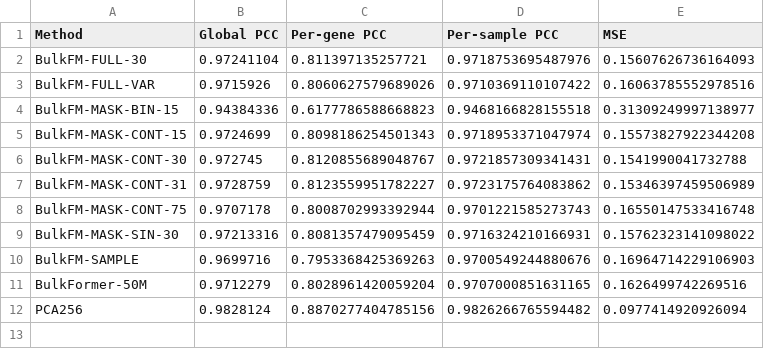
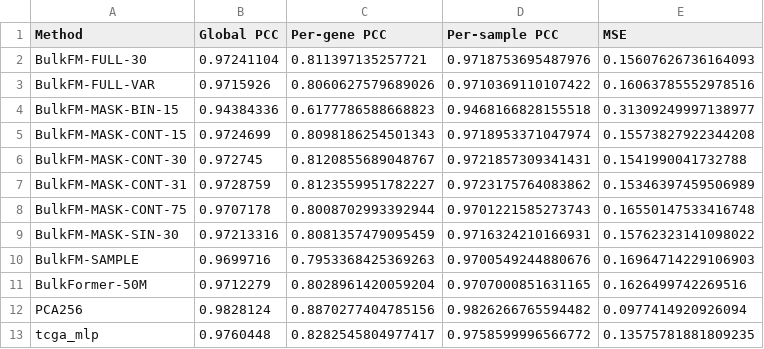
Before and after one commit to raisin-bran1/BulkFM, a CSV file: results/reconstruction_results.csv, drawn as a sheet.

```diff
--- a/results/reconstruction_results.csv
+++ b/results/reconstruction_results.csv
@@ -12 +12,2 @@ BulkFormer-50M,0.9712279,0.8028961420059204,0.9707000851631165,0.162649974226951
 PCA256,0.9828124,0.8870277404785156,0.9826266765594482,0.0977414920926094
+tcga_mlp,0.9760448,0.8282545804977417,0.9758599996566772,0.13575781881809235
```
Also changed, not shown: results/classification_results.csv, results/eval_masked_loss.csv, 9 other files.
